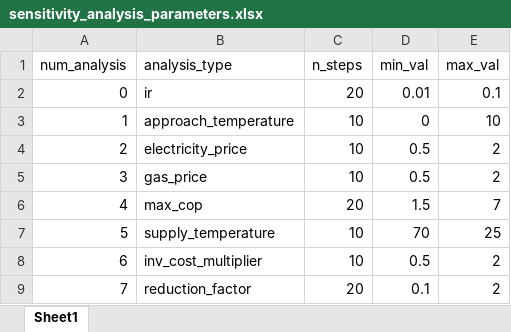
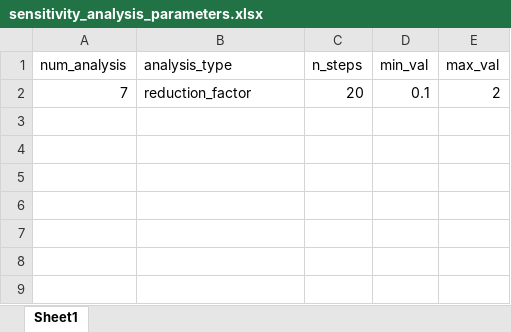
Before and after one commit to Tyler-lc/4th_gen_dh, an Excel workbook: sensitivity_analysis/sensitivity_analysis_parameters.xlsx, sheet Sheet1, drawn as a sheet; values as stored, in another font and other column widths than the file's, no borders; the diff names each change by its address in the sheet, - before the commit and + after, or states it on an @@ line.

Commit message:
data for multiple plot in one figure

```diff
--- a/sensitivity_analysis/sensitivity_analysis_parameters.xlsx (sheet Sheet1)
+++ b/sensitivity_analysis/sensitivity_analysis_parameters.xlsx (sheet Sheet1)
-row 2: 0 | ir | 20 | 0.01 | 0.1
-row 3: 1 | approach_temperature | 10 | 0 | 10
-row 4: 2 | electricity_price | 10 | 0.5 | 2
-row 5: 3 | gas_price | 10 | 0.5 | 2
-row 6: 4 | max_cop | 20 | 1.5 | 7
-row 7: 5 | supply_temperature | 10 | 70 | 25
-row 8: 6 | inv_cost_multiplier | 10 | 0.5 | 2
```
Also changed, not shown: 49 other files.
